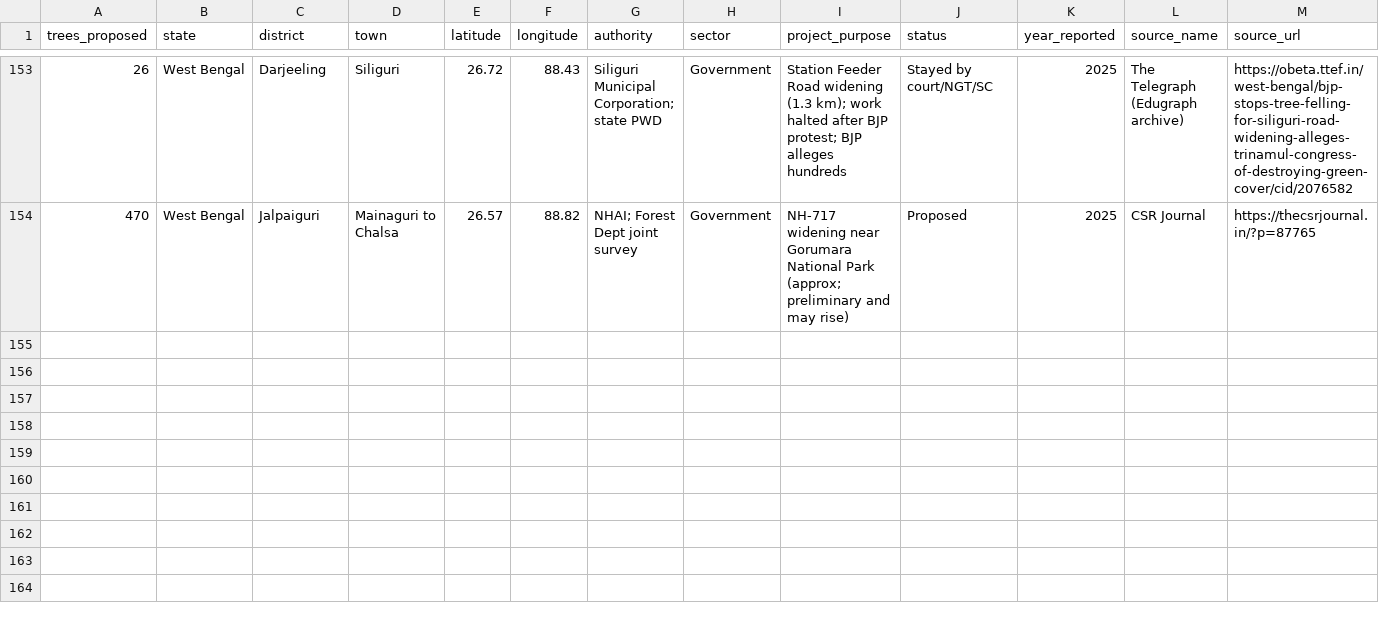
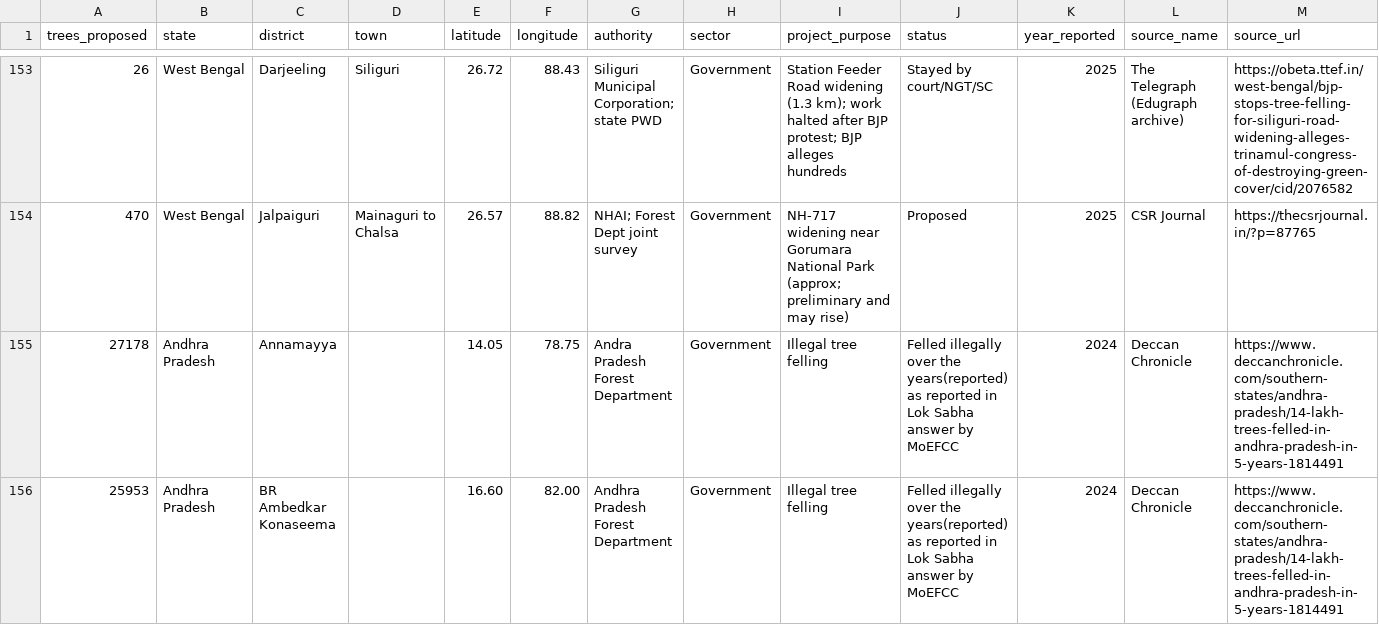
Before and after one commit to indiatreeloss/treelossdatabase, a CSV file: trees_felling_india.csv, drawn as a sheet; only a part is shown, gaps mark what is left out; rows hold the shown columns only; the diff names each change by its address in the sheet, - before the commit and + after, or states it on an @@ line.

Commit message:
Added Andhra trees

```diff
--- a/trees_felling_india.csv
+++ b/trees_felling_india.csv
+row 155: 27178 | Andhra Pradesh | Annamayya |  | 14.05 | 78.75 | Andra Pradesh Forest Department | Government | Illegal tree felling | Felled illegally over the years(reported) as reported in Lok Sabha answer by MoEFCC | 2024 | Deccan Chronicle | https://www.deccanchronicle.com/southern-states/andhra-pradesh/14-lakh-trees-felled-in-andhra-pradesh-in-5-years-1814491
+row 156: 25953 | Andhra Pradesh | BR Ambedkar Konaseema |  | 16.60 | 82.00 | Andhra Pradesh Forest Department | Government | Illegal tree felling | Felled illegally over the years(reported) as reported in Lok Sabha answer by MoEFCC | 2024 | Deccan Chronicle | https://www.deccanchronicle.com/southern-states/andhra-pradesh/14-lakh-trees-felled-in-andhra-pradesh-in-5-years-1814491
```
